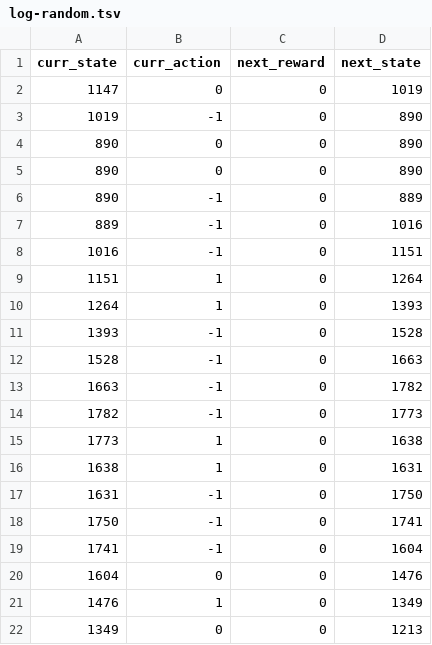
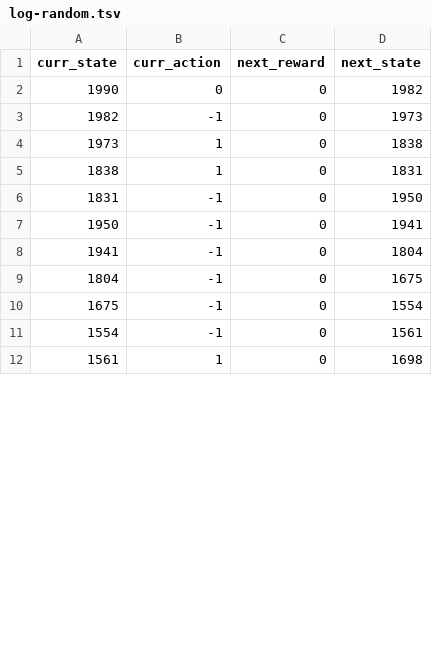
Before and after one commit to jtvon/dx704-project-08, a TSV file: submission/log-random.tsv, drawn as a sheet; only a part is shown; the diff covers the shown part only.

```diff
--- a/submission/log-random.tsv
+++ b/submission/log-random.tsv
@@ -1,22 +1,12 @@
 curr_state	curr_action	next_reward	next_state
-1147	0	0	1019
-1019	-1	0	890
-890	0	0	890
-890	0	0	890
-890	-1	0	889
-889	-1	0	1016
-1016	-1	0	1151
-1151	1	0	1264
-1264	1	0	1393
-1393	-1	0	1528
-1528	-1	0	1663
-1663	-1	0	1782
-1782	-1	0	1773
-1773	1	0	1638
-1638	1	0	1631
-1631	-1	0	1750
-1750	-1	0	1741
-1741	-1	0	1604
-1604	0	0	1476
-1476	1	0	1349
-1349	0	0	1213
+1990	0	0	1982
+1982	-1	0	1973
+1973	1	0	1838
+1838	1	0	1831
+1831	-1	0	1950
+1950	-1	0	1941
+1941	-1	0	1804
+1804	-1	0	1675
+1675	-1	0	1554
+1554	-1	0	1561
+1561	1	0	1698
```
Also changed, not shown: 18 added rows, 8 removed rows and 6 edited cells elsewhere in this file, submission/policy-greedy.tsv, submission/policy-optimal.tsv, 3 other files.
